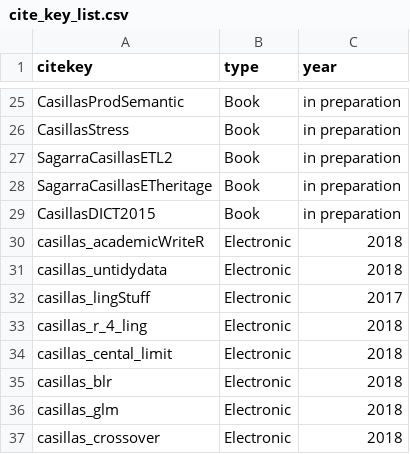
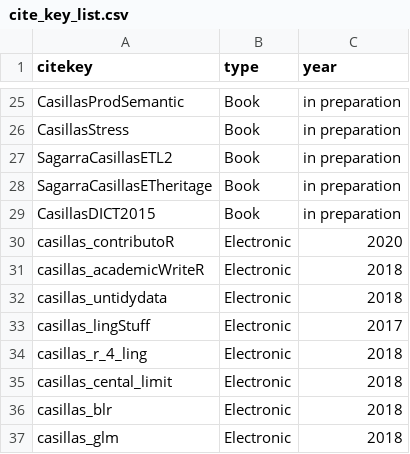
Before and after one commit to jvcasillas/mybib, a CSV file: cite_key_list.csv, drawn as a sheet; only a part is shown, gaps mark what is left out; the shorter side is filled out with more unchanged rows.

```diff
--- a/cite_key_list.csv
+++ b/cite_key_list.csv
@@ -29,2 +29,3 @@ SagarraCasillasETheritage,Book,in preparation
 CasillasDICT2015,Book,in preparation
+casillas_contributoR,Electronic,2020
 casillas_academicWriteR,Electronic,2018
```
Also changed, not shown: 7 other files.
